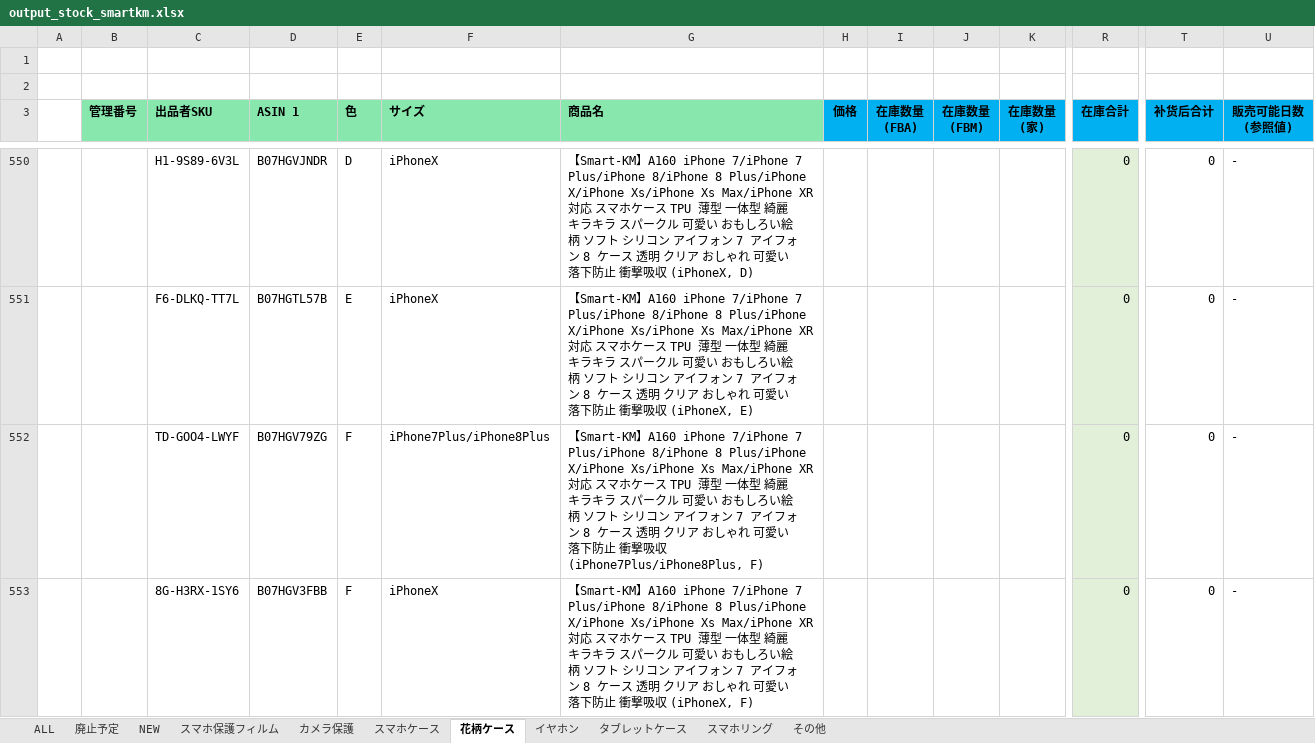
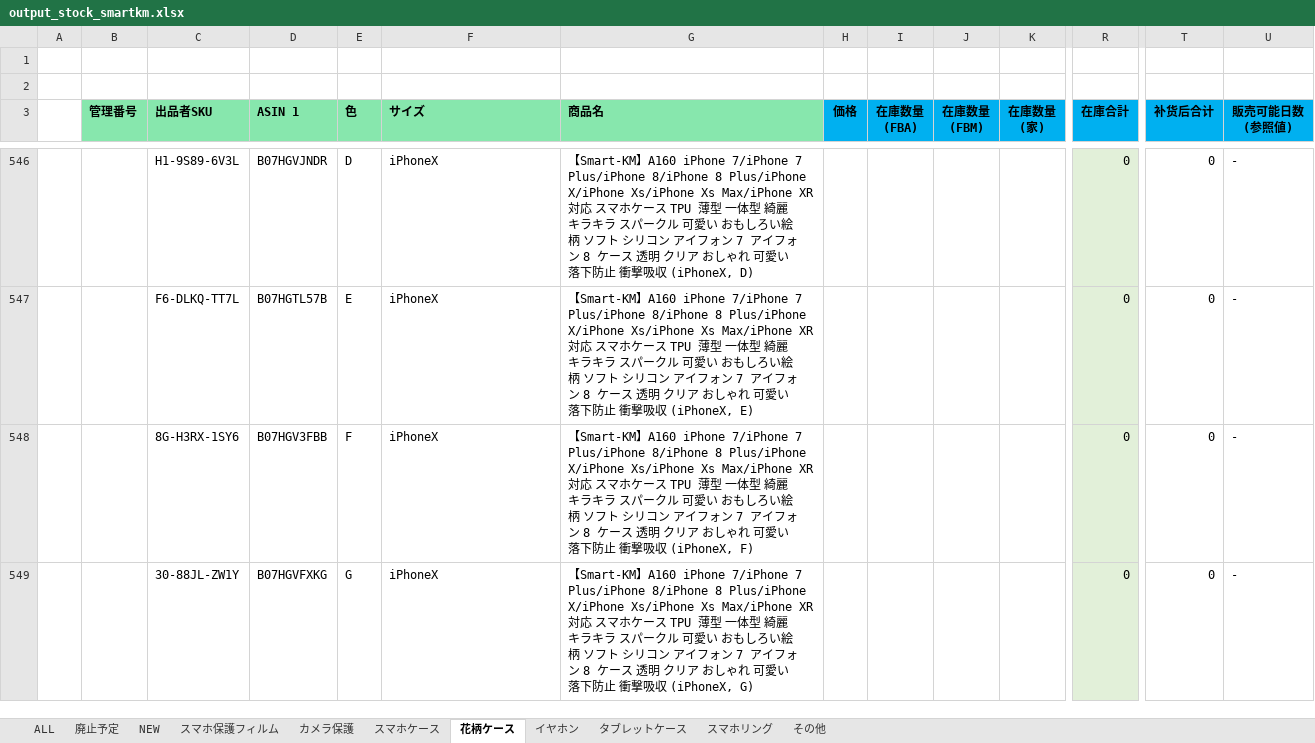
Before and after one commit to brussliu/smartinfo, an Excel workbook: WEB-INF/efw/storage/templates/output_stock_smartkm.xlsx, sheet 花柄ケース, drawn as a sheet; only a part is shown, gaps mark what is left out; the shorter side is filled out with more unchanged rows; values as stored, in another font and other column widths than the file's, no borders; conditional formats not drawn; rows hold the shown columns only; the diff covers the shown part only; the diff names each change by its address in the sheet, - before the commit and + after, or states it on an @@ line.

Commit message:
gdg
rrt

```diff
--- a/WEB-INF/efw/storage/templates/output_stock_smartkm.xlsx (sheet 花柄ケース)
+++ b/WEB-INF/efw/storage/templates/output_stock_smartkm.xlsx (sheet 花柄ケース)
-row 552:  |  | TD-GOO4-LWYF | B07HGV79ZG | F | iPhone7Plus/iPhone8Plus | 【Smart-KM】A160 iPhone 7/iPhone 7 Plus/iPhone 8/iPhone 8 Plus/iPhone X/iPhone Xs/iPhone Xs Max/iPhone XR対応 スマホケース TPU 薄型 一体型 綺麗 キラキラ スパークル 可愛い おもしろい絵柄 ソフト シリコン アイフォン 7 アイフォン 8 ケース 透明 クリア おしゃれ 可愛い 落下防止 衝撃吸収 (iPhone7Plus/iPhone8Plus, F) |  |  |  |  | 0 | 0 | -
```
Also changed, not shown: 11 removed rows elsewhere in this sheet, sheet スマホケース, sheet タブレットケース, sheet その他, sheet 廃止予定, sheet イヤホン, formulas that keep their value.
